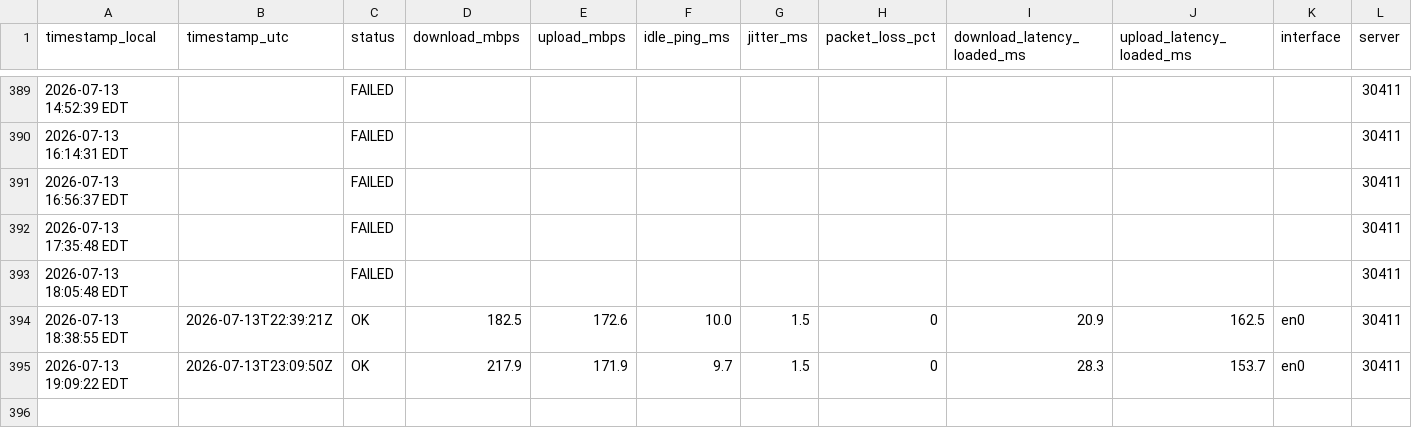
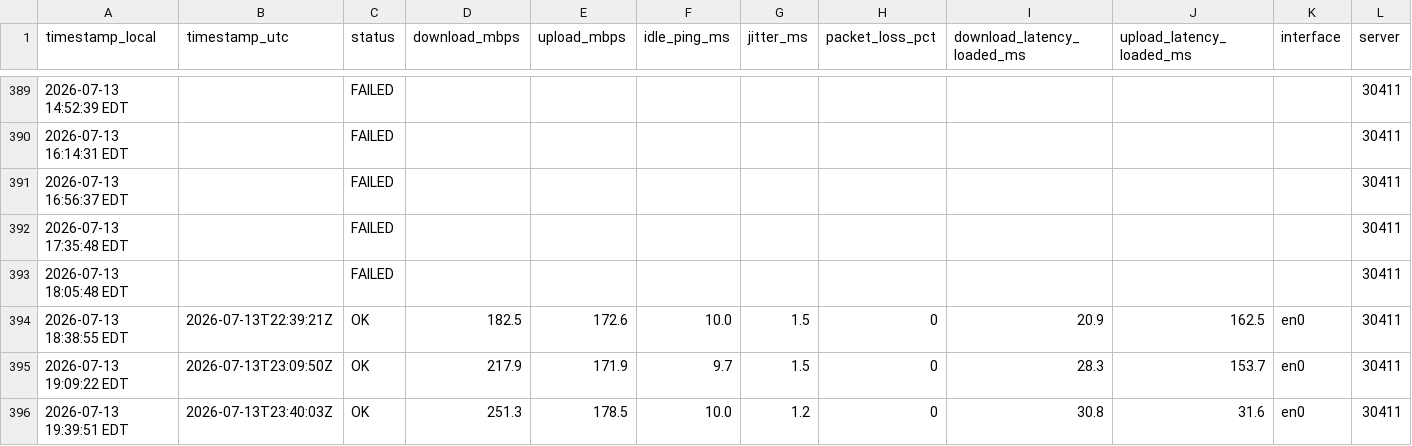
Before and after one commit to kmuigai/internet-speed-monitor, a CSV file: speedlog.csv, drawn as a sheet; only a part is shown, gaps mark what is left out; rows hold the shown columns only; the diff names each change by its address in the sheet, - before the commit and + after, or states it on an @@ line.

Commit message:
data 2026-07-13 19:40

```diff
--- a/speedlog.csv
+++ b/speedlog.csv
+row 396: 2026-07-13 19:39:51 EDT | 2026-07-13T23:40:03Z | OK | 251.3 | 178.5 | 10.0 | 1.2 | 0 | 30.8 | 31.6 | en0 | 30411
```
Also changed, not shown: 2 other files.
